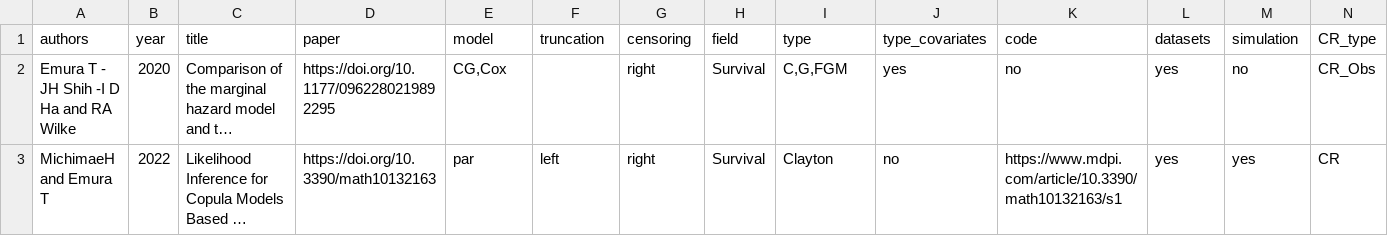
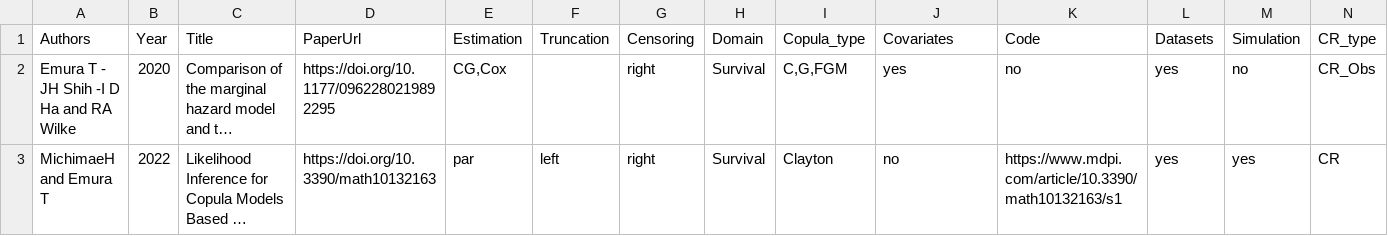
Before and after one commit to jmajakwara/Copula-CR, a CSV file: table.csv, drawn as a sheet; only a part is shown; long unchanged cells end in …; removed rows and columns are numbered as before the commit, all else as after; the diff names each change by its address in the sheet, - before the commit and + after, or states it on an @@ line.

Commit message:
Table headings updated

```diff
--- a/table.csv
+++ b/table.csv
-row 1: authors | year | title | paper | model | truncation | censoring | field | type | type_covariates | code | datasets | simulation | CR_type
+row 1: Authors | Year | Title | PaperUrl | Estimation | Truncation | Censoring | Domain | Copula_type | Covariates | Code | Datasets | Simulation | CR_type
```
